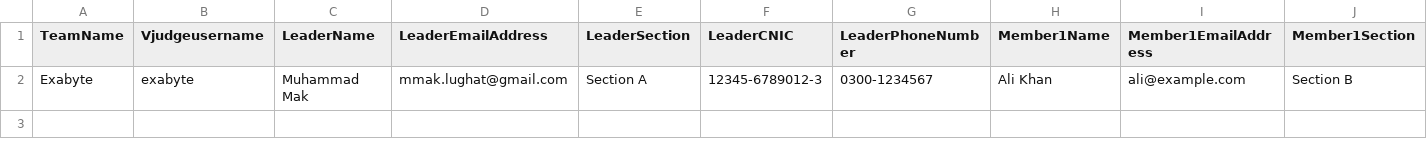
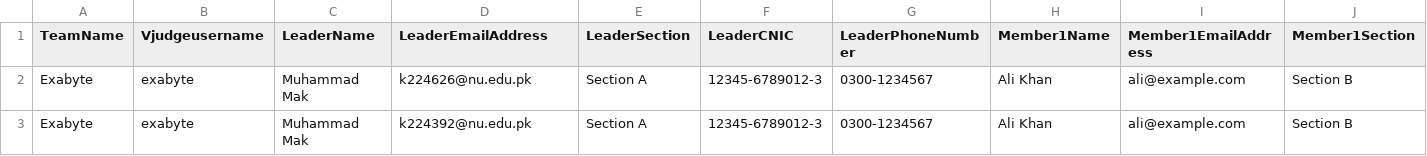
Before and after one commit to abdullahedhiii/acm-automation, a CSV file: coderscupparticipants/test.csv, drawn as a sheet; only a part is shown; rows hold the shown columns only; the diff names each change by its address in the sheet, - before the commit and + after, or states it on an @@ line.

```diff
--- a/coderscupparticipants/test.csv
+++ b/coderscupparticipants/test.csv
-D2 (LeaderEmailAddress): mmak.lughat@gmail.com
+D2 (LeaderEmailAddress): k224626@nu.edu.pk
+row 3: Exabyte | exabyte | Muhammad Mak | k224392@nu.edu.pk | Section A | 12345-6789012-3 | 0300-1234567 | Ali Khan | ali@example.com | Section B
```
Also changed, not shown: 2 other files.
